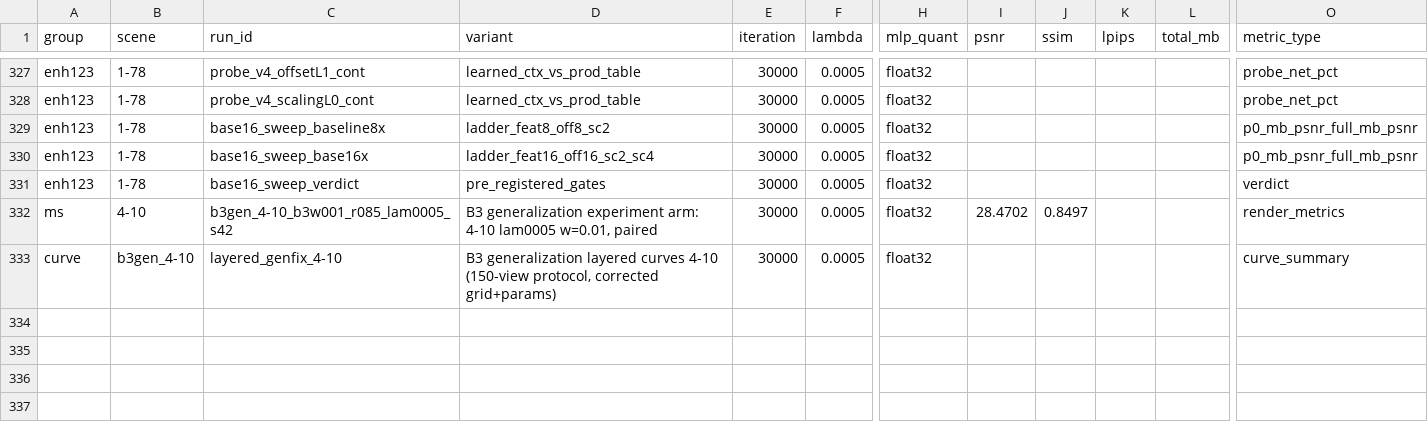
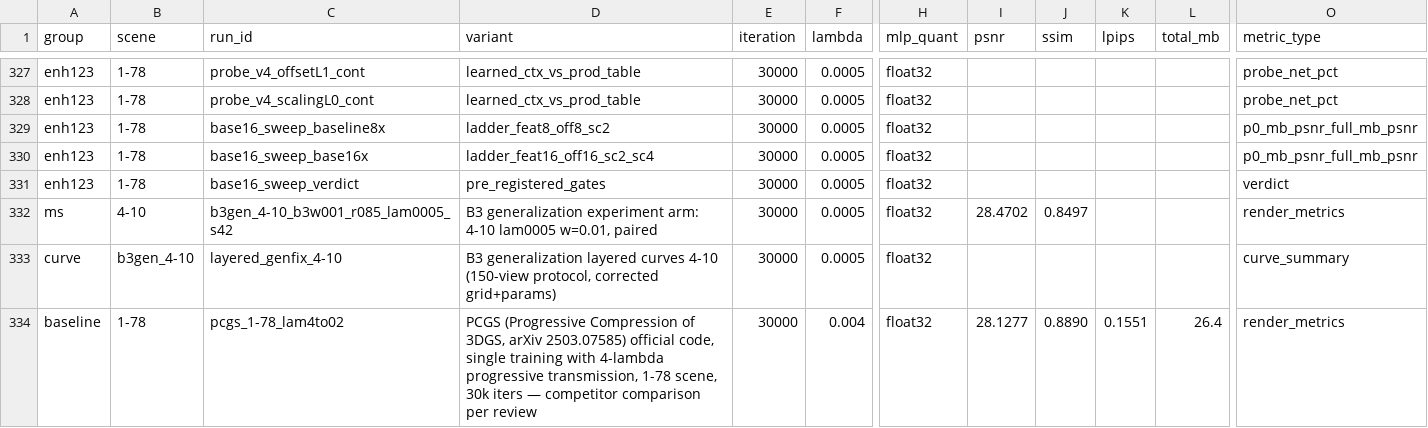
Before and after one commit to Gob1inBr0/DCCA-GS, a CSV file: docs/data/experiments.csv, drawn as a sheet; only a part is shown, gaps mark what is left out; rows hold the shown columns only; the diff names each change by its address in the sheet, - before the commit and + after, or states it on an @@ line.

Commit message:
competitor: PCGS 1-78 four-step progressive registered (26.4/35.2/44.4/54.1MB @ 28.13-28.37; strongest high-rate competitor, does not extend below 26MB)

```diff
--- a/docs/data/experiments.csv
+++ b/docs/data/experiments.csv
+row 334: baseline | 1-78 | pcgs_1-78_lam4to02 | PCGS (Progressive Compression of 3DGS, arXiv 2503.07585) official code, single training with 4-lambda progressive transmission, 1-78 scene, 30k iters — competitor comparison per review | 30000 | 0.004 | float32 | 28.1277 | 0.8890 | 0.1551 | 26.4 | render_metrics
```
